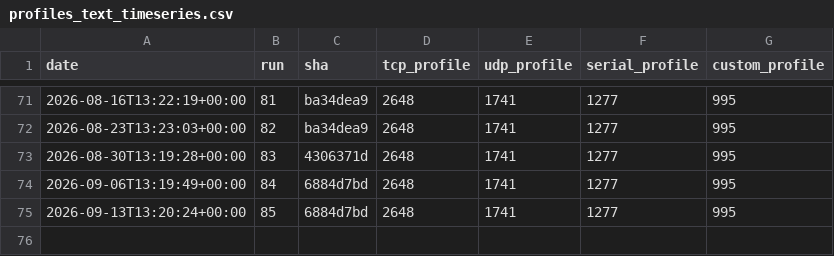
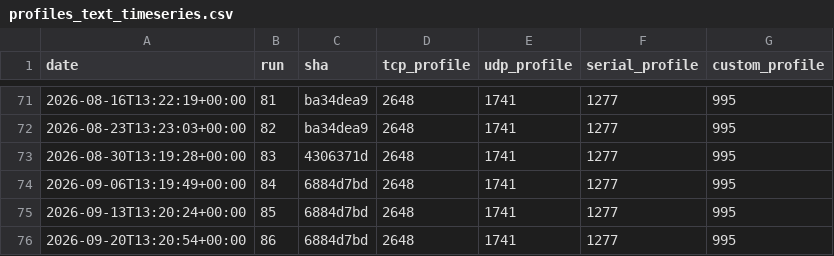
Before and after one commit to eProsima/Micro-XRCE-DDS-Client, a CSV file: ci/metrics/memory/profiles_text_timeseries.csv, drawn as a sheet; only a part is shown, gaps mark what is left out.

```diff
--- a/ci/metrics/memory/profiles_text_timeseries.csv
+++ b/ci/metrics/memory/profiles_text_timeseries.csv
@@ -75 +75,2 @@ date,run,sha,tcp_profile,udp_profile,serial_profile,custom_profile
 2026-09-13T13:20:24+00:00,85,6884d7bd,2648,1741,1277,995
+2026-09-20T13:20:54+00:00,86,6884d7bd,2648,1741,1277,995
```
Also changed, not shown: ci/metrics/memory/complete_profile_timeseries.csv, ci/metrics/memory/core_profile_timeseries.csv, 3 other files.
